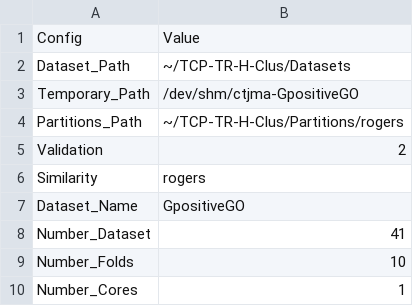
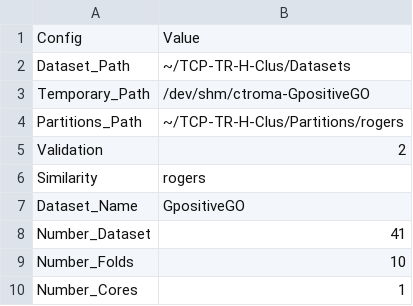
Before and after one commit to cissagatto/TcpTrH, a CSV file: config-files/rogers/Macro-F1/ctroma-GpositiveGO.csv, drawn as a sheet.

```diff
--- a/config-files/rogers/Macro-F1/ctroma-GpositiveGO.csv
+++ b/config-files/rogers/Macro-F1/ctroma-GpositiveGO.csv
@@ -2,3 +2,3 @@ Config, Value
 Dataset_Path, ~/TCP-TR-H-Clus/Datasets
-Temporary_Path, /dev/shm/ctjma-GpositiveGO
+Temporary_Path, /dev/shm/ctroma-GpositiveGO
 Partitions_Path, ~/TCP-TR-H-Clus/Partitions/rogers
```
Also changed, not shown: config-files/jaccard/Micro-F1/ctjmi-GpositiveGO.csv, config-files/jaccard/Silhouette/ctjs-GpositiveGO.csv, 3 other files.
